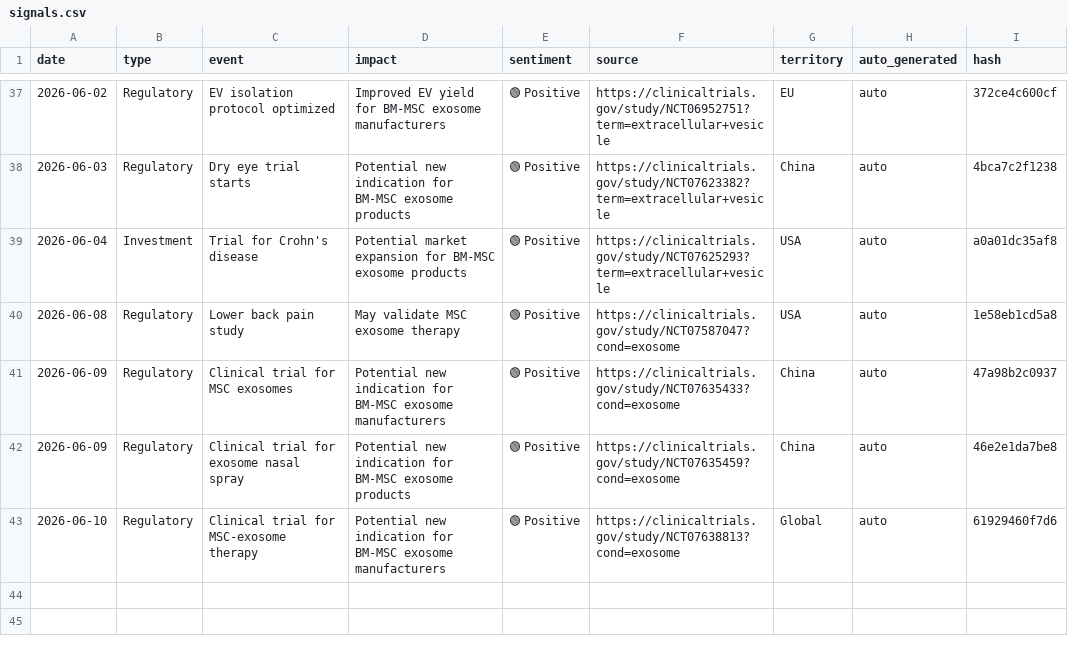
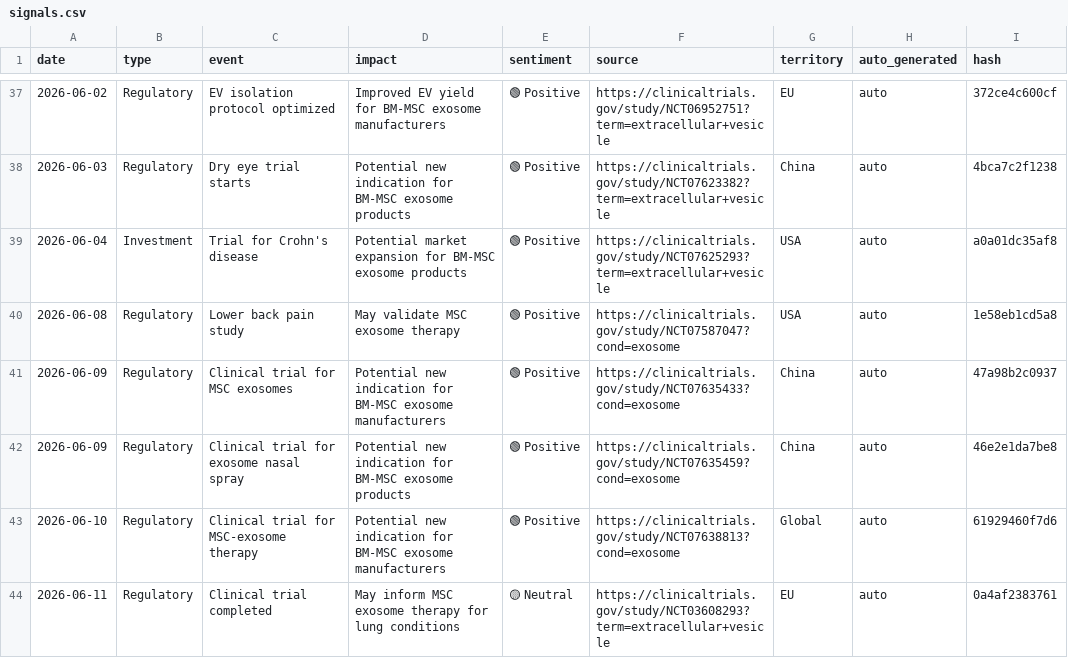
Before and after one commit to limorchen/exosomes_global_naive, a CSV file: data/signals.csv, drawn as a sheet; only a part is shown, gaps mark what is left out; the diff names each change by its address in the sheet, - before the commit and + after, or states it on an @@ line.

```diff
--- a/data/signals.csv
+++ b/data/signals.csv
+row 44: 2026-06-11 | Regulatory | Clinical trial completed | May inform MSC exosome therapy for lung conditions | 🟡 Neutral | https://clinicaltrials.gov/study/NCT03608293?term=extracellular+vesicle | EU | auto | 0a4af2383761
```
Also changed, not shown: 1 other file.
